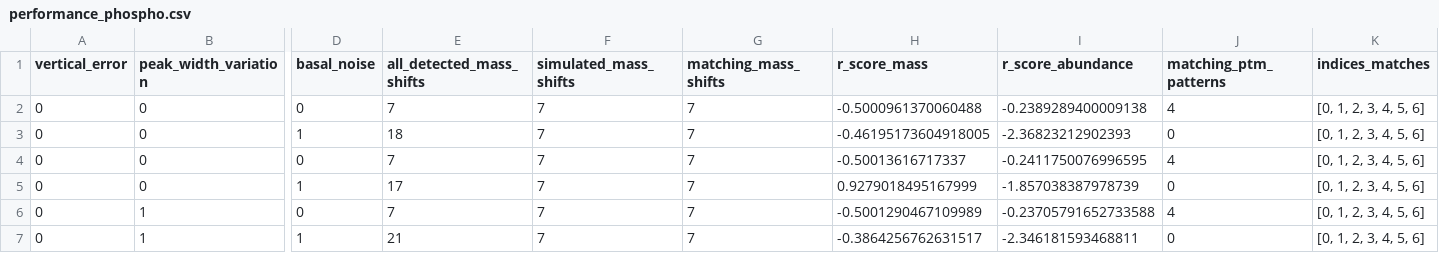
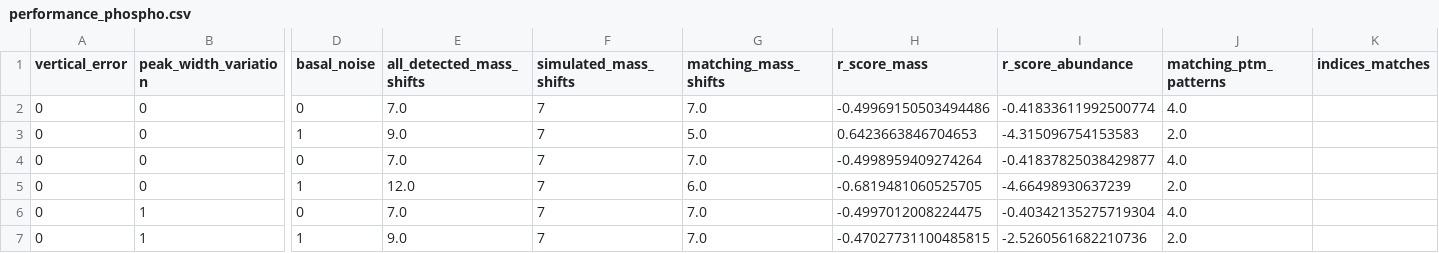
Before and after one commit to marjanfaizi/MSModDetector, a CSV file: output/performance_phospho.csv, drawn as a sheet; only a part is shown, gaps mark what is left out; the diff covers the shown part only; the diff names each change by its address in the sheet, - before the commit and + after, or states it on an @@ line.

```diff
--- a/output/performance_phospho.csv
+++ b/output/performance_phospho.csv
-E2 (all_detected_mass_shifts): 7
+E2 (all_detected_mass_shifts): 7.0
-G2 (matching_mass_shifts): 7
+G2 (matching_mass_shifts): 7.0
-H2 (r_score_mass): -0.5000961370060488
+H2 (r_score_mass): -0.49969150503494486
-I2 (r_score_abundance): -0.2389289400009138
+I2 (r_score_abundance): -0.41833611992500774
-J2 (matching_ptm_patterns): 4
+J2 (matching_ptm_patterns): 4.0
-K2:K7 (indices_matches): [0, 1, 2, 3, 4, 5, 6]
+K2:K7 (indices_matches): (empty)
-E3 (all_detected_mass_shifts): 18
+E3 (all_detected_mass_shifts): 9.0
-G3 (matching_mass_shifts): 7
+G3 (matching_mass_shifts): 5.0
-H3 (r_score_mass): -0.46195173604918005
+H3 (r_score_mass): 0.6423663846704653
-I3 (r_score_abundance): -2.36823212902393
+I3 (r_score_abundance): -4.315096754153583
-J3 (matching_ptm_patterns): 0
+J3 (matching_ptm_patterns): 2.0
-E4 (all_detected_mass_shifts): 7
+E4 (all_detected_mass_shifts): 7.0
-G4 (matching_mass_shifts): 7
+G4 (matching_mass_shifts): 7.0
-H4 (r_score_mass): -0.50013616717337
+H4 (r_score_mass): -0.4998959409274264
-I4 (r_score_abundance): -0.2411750076996595
+I4 (r_score_abundance): -0.41837825038429877
-J4 (matching_ptm_patterns): 4
+J4 (matching_ptm_patterns): 4.0
-E5 (all_detected_mass_shifts): 17
+E5 (all_detected_mass_shifts): 12.0
-G5 (matching_mass_shifts): 7
+G5 (matching_mass_shifts): 6.0
-H5 (r_score_mass): 0.9279018495167999
+H5 (r_score_mass): -0.6819481060525705
-I5 (r_score_abundance): -1.857038387978739
+I5 (r_score_abundance): -4.66498930637239
-J5 (matching_ptm_patterns): 0
+J5 (matching_ptm_patterns): 2.0
-E6 (all_detected_mass_shifts): 7
+E6 (all_detected_mass_shifts): 7.0
-G6:G7 (matching_mass_shifts): 7
+G6:G7 (matching_mass_shifts): 7.0
-H6 (r_score_mass): -0.5001290467109989
+H6 (r_score_mass): -0.4997012008224475
-I6 (r_score_abundance): -0.23705791652733588
+I6 (r_score_abundance): -0.40342135275719304
-J6 (matching_ptm_patterns): 4
+J6 (matching_ptm_patterns): 4.0
-E7 (all_detected_mass_shifts): 21
+E7 (all_detected_mass_shifts): 9.0
-H7 (r_score_mass): -0.3864256762631517
+H7 (r_score_mass): -0.47027731100485815
-I7 (r_score_abundance): -2.346181593468811
+I7 (r_score_abundance): -2.5260561682210736
-J7 (matching_ptm_patterns): 0
+J7 (matching_ptm_patterns): 2.0
```
Also changed, not shown: 56 edited cells elsewhere in this file, 7 other files.
